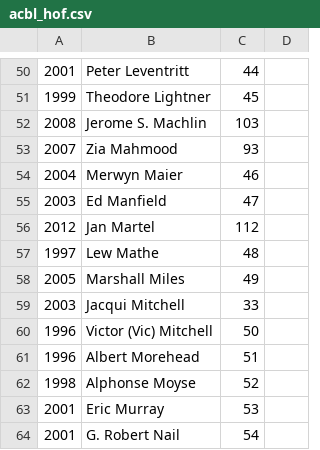
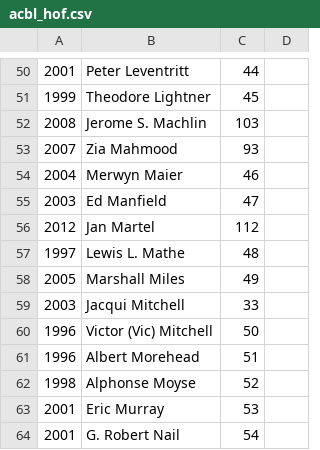
Before and after one commit to njhammond/generate_bridge_wikipedia_entries, a CSV file: acbl_hof.csv, drawn as a sheet; only a part is shown, gaps mark what is left out.

```diff
--- a/acbl_hof.csv
+++ b/acbl_hof.csv
@@ -56,3 +56,3 @@
 2012,Jan Martel,112
-1997,Lew Mathe,48
+1997,Lewis L. Mathe,48
 2005,Marshall Miles,49
```
Also changed, not shown: alternative_names.csv, winners.csv, 1 other file.
